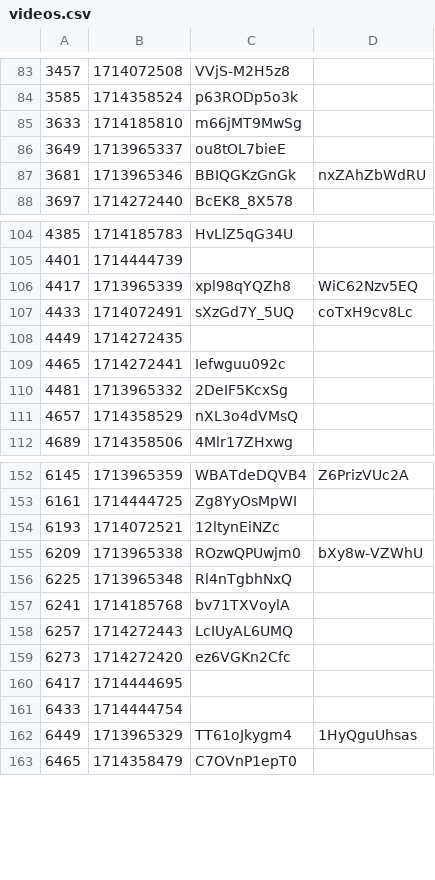
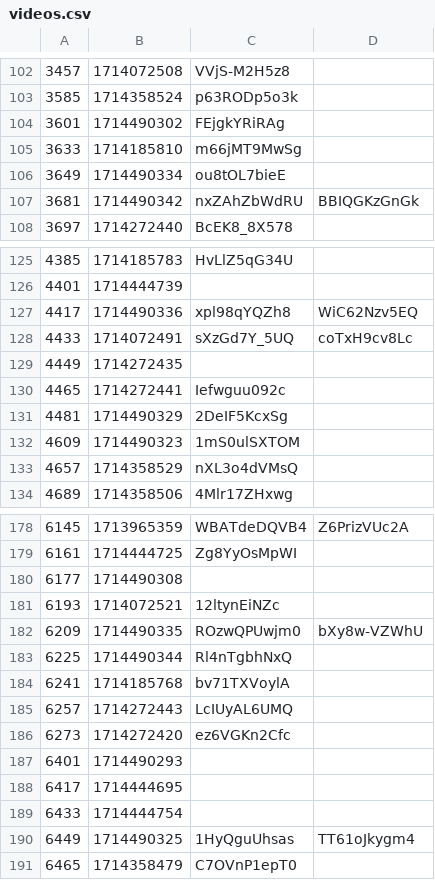
Before and after one commit to volodymyrspace/assets, a CSV file: definitions/videos.csv, drawn as a sheet; only a part is shown, gaps mark what is left out; the diff covers the shown part only.

```diff
--- a/definitions/videos.csv
+++ b/definitions/videos.csv
@@ -84,5 +103,6 @@
 3585,1714358524,p63RODp5o3k
+3601,1714490302,FEjgkYRiRAg
 3633,1714185810,m66jMT9MwSg
-3649,1713965337,ou8tOL7bieE
-3681,1713965346,BBIQGKzGnGk,nxZAhZbWdRU
+3649,1714490334,ou8tOL7bieE
+3681,1714490342,nxZAhZbWdRU,BBIQGKzGnGk
 3697,1714272440,BcEK8_8X578
@@ -105,3 +126,3 @@
 4401,1714444739,
-4417,1713965339,xpl98qYQZh8,WiC62Nzv5EQ
+4417,1714490336,xpl98qYQZh8,WiC62Nzv5EQ
 4433,1714072491,sXzGd7Y_5UQ,coTxH9cv8Lc
@@ -109,3 +130,4 @@
 4465,1714272441,Iefwguu092c
-4481,1713965332,2DeIF5KcxSg
+4481,1714490329,2DeIF5KcxSg
+4609,1714490323,1mS0ulSXTOM
 4657,1714358529,nXL3o4dVMsQ
@@ -153,5 +179,6 @@
 6161,1714444725,Zg8YyOsMpWI
+6177,1714490308,
 6193,1714072521,12ltynEiNZc
-6209,1713965338,ROzwQPUwjm0,bXy8w-VZWhU
-6225,1713965348,Rl4nTgbhNxQ
+6209,1714490335,ROzwQPUwjm0,bXy8w-VZWhU
+6225,1714490344,Rl4nTgbhNxQ
 6241,1714185768,bv71TXVoylA
@@ -159,5 +186,6 @@
 6273,1714272420,ez6VGKn2Cfc
+6401,1714490293,
 6417,1714444695,
 6433,1714444754,
-6449,1713965329,TT61oJkygm4,1HyQguUhsas
+6449,1714490325,1HyQguUhsas,TT61oJkygm4
 6465,1714358479,C7OVnP1epT0
```
Also changed, not shown: 45 added rows and 47 edited cells elsewhere in this file.
